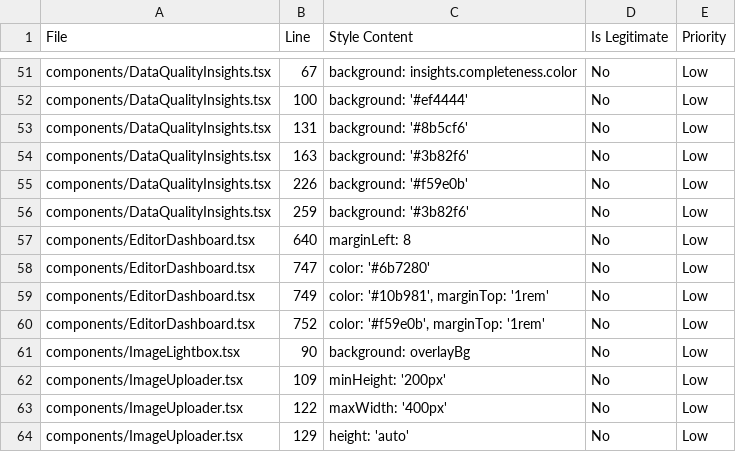
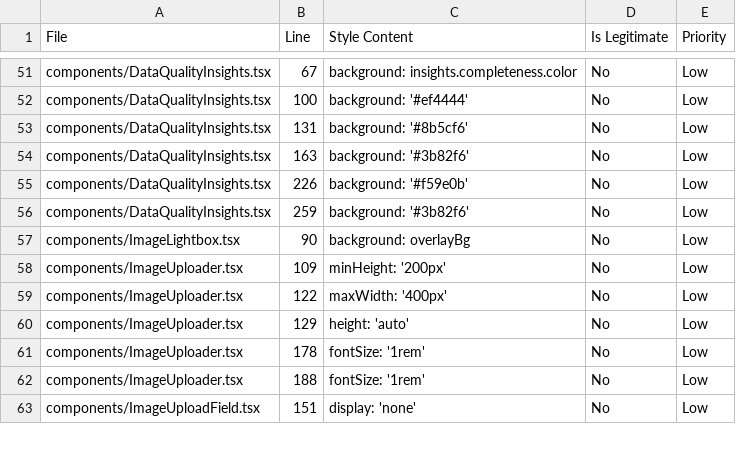
Before and after one commit to moldovancsaba/messmass, a CSV file: docs/audit/inline-styles-inventory.csv, drawn as a sheet; only a part is shown, gaps mark what is left out; the shorter side is filled out with more unchanged rows; the diff names each change by its address in the sheet, - before the commit and + after, or states it on an @@ line.

Commit message:
feat(batch-5-6): Miscellaneous utilities - eliminate 6 inline styles
- Added Batch 5/6 utility classes to app/styles/components.css
- New classes: .value-pill-spaced, .text-muted, .text-success-spaced,
  .text-warning-spaced, .flex-wrap-gap, .text-bold-spaced
- Refactored 2 component files:
  * components/DataQualityInsights.tsx (2 styles → CSS classes)
  * components/EditorDashboard.tsx (4 styles → CSS classes)
- Progress: 95 of 185 inline styles eliminated (51% complete)
- Build: ✅ Passing
- Note: Remaining styles in StylePreview.tsx and DataQualityInsights.tsx
  are legitimate (dynamic theme preview and insight colors)

Co-Authored-By: Warp <agent@warp.dev>

```diff
--- a/docs/audit/inline-styles-inventory.csv
+++ b/docs/audit/inline-styles-inventory.csv
-row 57: components/EditorDashboard.tsx | 640 | marginLeft: 8 | No | Low
-row 58: components/EditorDashboard.tsx | 747 | color: '#6b7280' | No | Low
-row 59: components/EditorDashboard.tsx | 749 | color: '#10b981', marginTop: '1rem' | No | Low
-row 60: components/EditorDashboard.tsx | 752 | color: '#f59e0b', marginTop: '1rem' | No | Low
```
Also changed, not shown: 3 other files.
